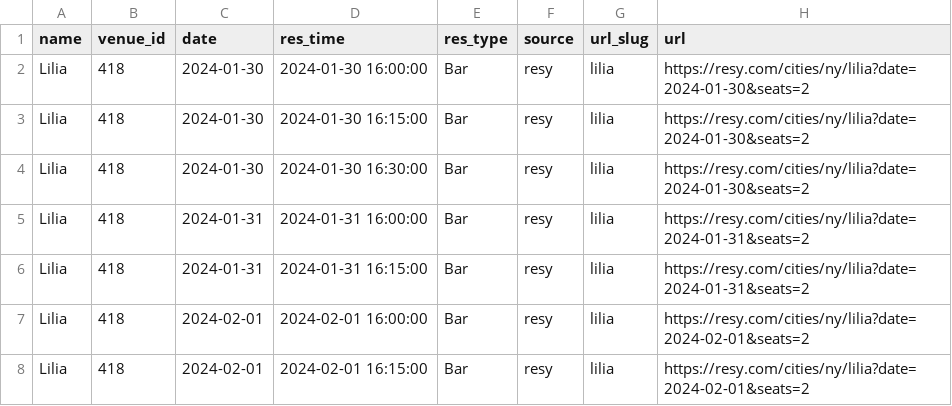
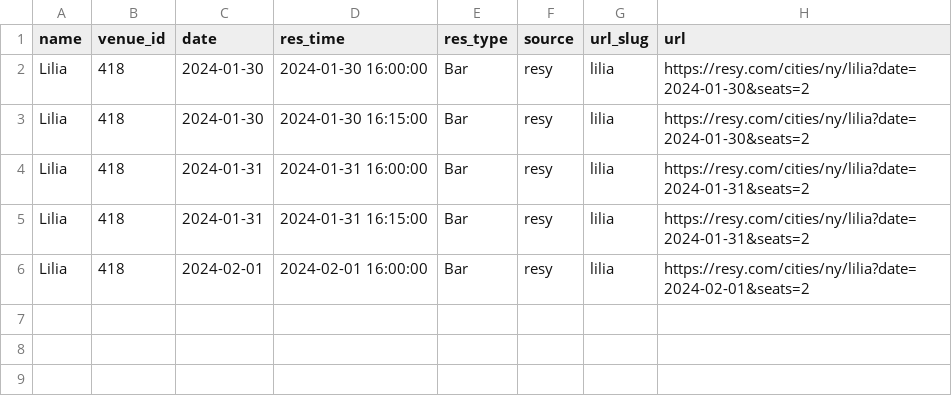
Before and after one commit to edj36/reservations, a CSV file: data/reservations_latest.csv, drawn as a sheet.

```diff
--- a/data/reservations_latest.csv
+++ b/data/reservations_latest.csv
@@ -3,3 +3,2 @@ Lilia,418,2024-01-30,2024-01-30 16:00:00,Bar,resy,lilia,https://resy.com/cities/
 Lilia,418,2024-01-30,2024-01-30 16:15:00,Bar,resy,lilia,https://resy.com/cities/ny/lilia?date=2024-01-30&seats=2
-Lilia,418,2024-01-30,2024-01-30 16:30:00,Bar,resy,lilia,https://resy.com/cities/ny/lilia?date=2024-01-30&seats=2
 Lilia,418,2024-01-31,2024-01-31 16:00:00,Bar,resy,lilia,https://resy.com/cities/ny/lilia?date=2024-01-31&seats=2
@@ -7,2 +6 @@ Lilia,418,2024-01-31,2024-01-31 16:15:00,Bar,resy,lilia,https://resy.com/cities/
 Lilia,418,2024-02-01,2024-02-01 16:00:00,Bar,resy,lilia,https://resy.com/cities/ny/lilia?date=2024-02-01&seats=2
-Lilia,418,2024-02-01,2024-02-01 16:15:00,Bar,resy,lilia,https://resy.com/cities/ny/lilia?date=2024-02-01&seats=2
```
